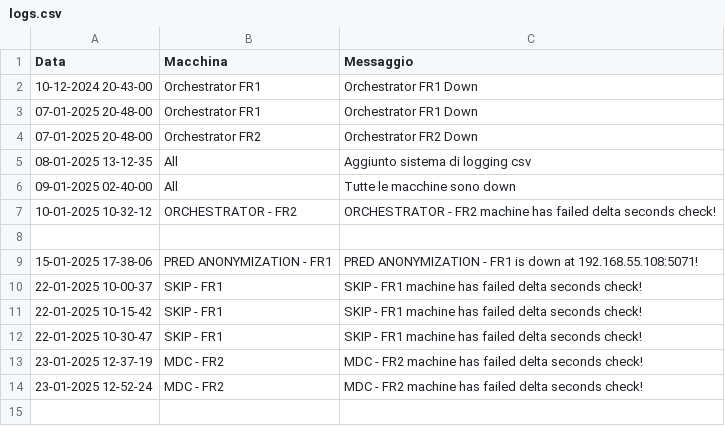
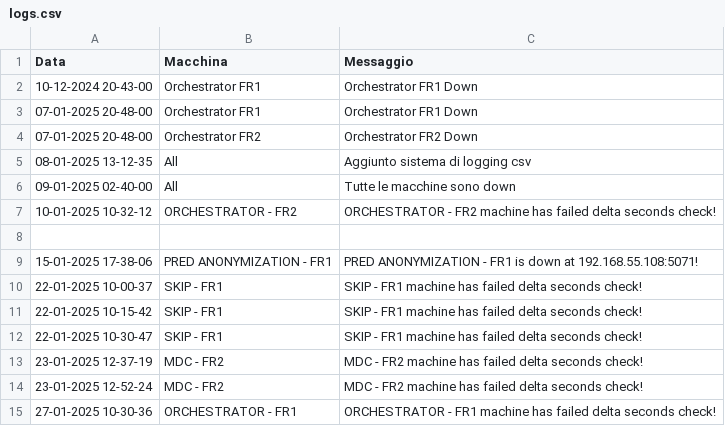
Before and after one commit to TestPowerAutomate/testAlert, a CSV file: logs.csv, drawn as a sheet.

Commit message:
Service Down: ORCHESTRATOR - FR1

```diff
--- a/logs.csv
+++ b/logs.csv
@@ -14 +14,2 @@
 23-01-2025 12-52-24,MDC - FR2,MDC - FR2 machine has failed delta seconds check!
+27-01-2025 10-30-36,ORCHESTRATOR - FR1,ORCHESTRATOR - FR1 machine has failed delta seconds check!
```
